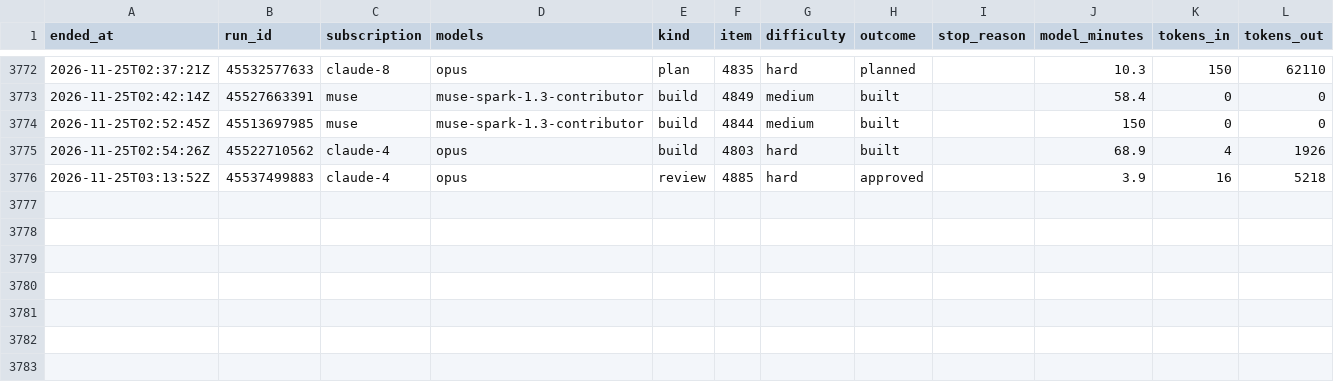
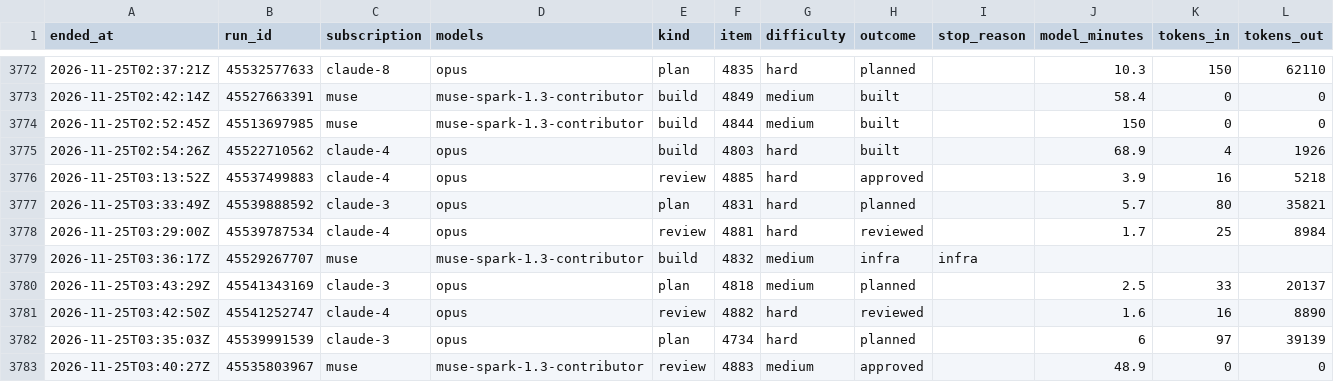
Before and after one commit to Jlore-Studios/JackiOh, a CSV file: usage/runs-2026-11.csv, drawn as a sheet; only a part is shown, gaps mark what is left out; rows hold the shown columns only; the diff names each change by its address in the sheet, - before the commit and + after, or states it on an @@ line.

Commit message:
usage: 104 row(s), 1 session(s), 0 week(s) [skip ci]

```diff
--- a/usage/runs-2026-11.csv
+++ b/usage/runs-2026-11.csv
+row 3777: 2026-11-25T03:33:49Z | 45539888592 | claude-3 | opus | plan | 4831 | hard | planned |  | 5.7 | 80 | 35821
+row 3778: 2026-11-25T03:29:00Z | 45539787534 | claude-4 | opus | review | 4881 | hard | reviewed |  | 1.7 | 25 | 8984
+row 3779: 2026-11-25T03:36:17Z | 45529267707 | muse | muse-spark-1.3-contributor | build | 4832 | medium | infra | infra
+row 3780: 2026-11-25T03:43:29Z | 45541343169 | claude-3 | opus | plan | 4818 | medium | planned |  | 2.5 | 33 | 20137
+row 3781: 2026-11-25T03:42:50Z | 45541252747 | claude-4 | opus | review | 4882 | hard | reviewed |  | 1.6 | 16 | 8890
+row 3782: 2026-11-25T03:35:03Z | 45539991539 | claude-3 | opus | plan | 4734 | hard | planned |  | 6 | 97 | 39139
+row 3783: 2026-11-25T03:40:27Z | 45535803967 | muse | muse-spark-1.3-contributor | review | 4883 | medium | approved |  | 48.9 | 0 | 0
```
Also changed, not shown: usage/pools-2026-11.csv, usage/sessions-2026-11.csv, 2 other files.
